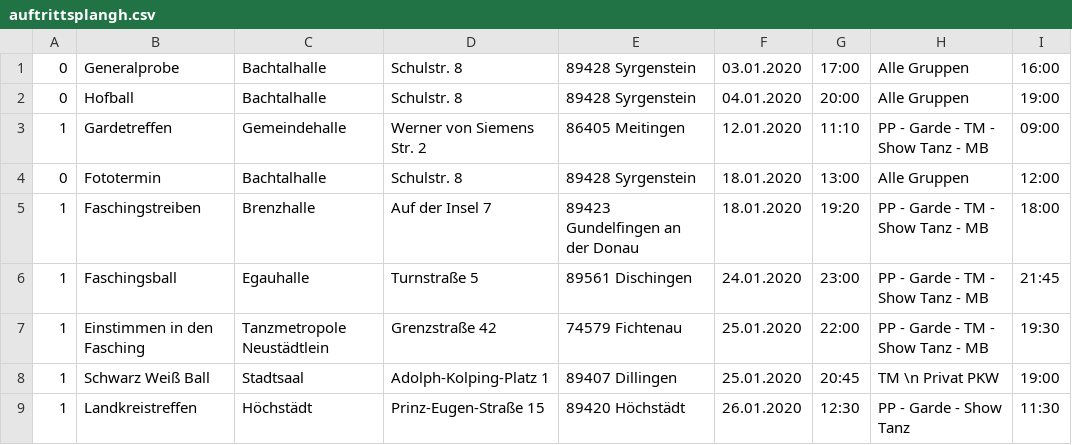
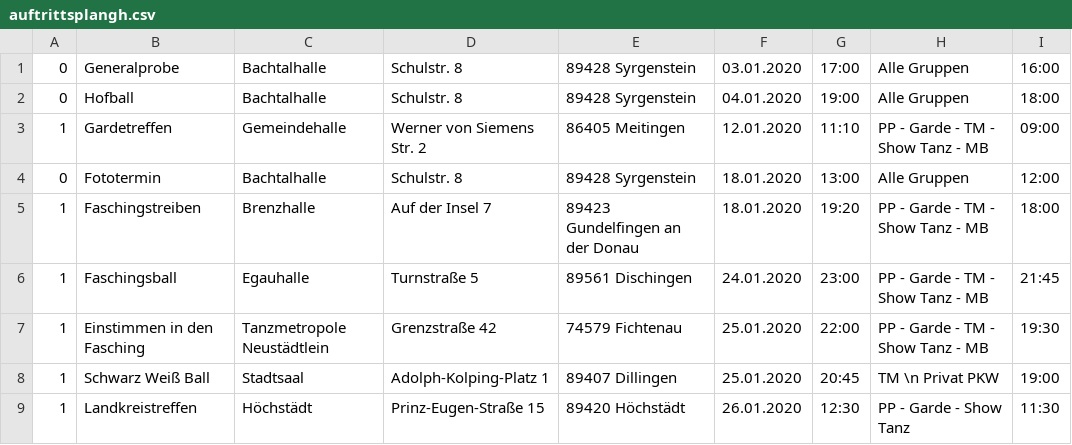
Before and after one commit to Manu2202/BachtaliaTerminkalender, a CSV file: app/src/main/res/raw/auftrittsplangh.csv, drawn as a sheet; only a part is shown.

```diff
--- a/app/src/main/res/raw/auftrittsplangh.csv
+++ b/app/src/main/res/raw/auftrittsplangh.csv
@@ -1,3 +1,3 @@
 0;Generalprobe;Bachtalhalle;Schulstr. 8;89428 Syrgenstein;03.01.2020;17:00;Alle Gruppen;16:00
-0;Hofball;Bachtalhalle;Schulstr. 8;89428 Syrgenstein;04.01.2020;20:00;Alle Gruppen;19:00
+0;Hofball;Bachtalhalle;Schulstr. 8;89428 Syrgenstein;04.01.2020;19:00;Alle Gruppen;18:00
 1;Gardetreffen;Gemeindehalle  ;Werner von Siemens Str. 2;86405 Meitingen;12.01.2020;11:10;PP - Garde - TM - Show Tanz - MB;09:00
```
Also changed, not shown: app/src/main/res/raw/auftrittsplanall.csv, app/src/main/res/raw/auftrittsplankh.csv, 2 other files.
